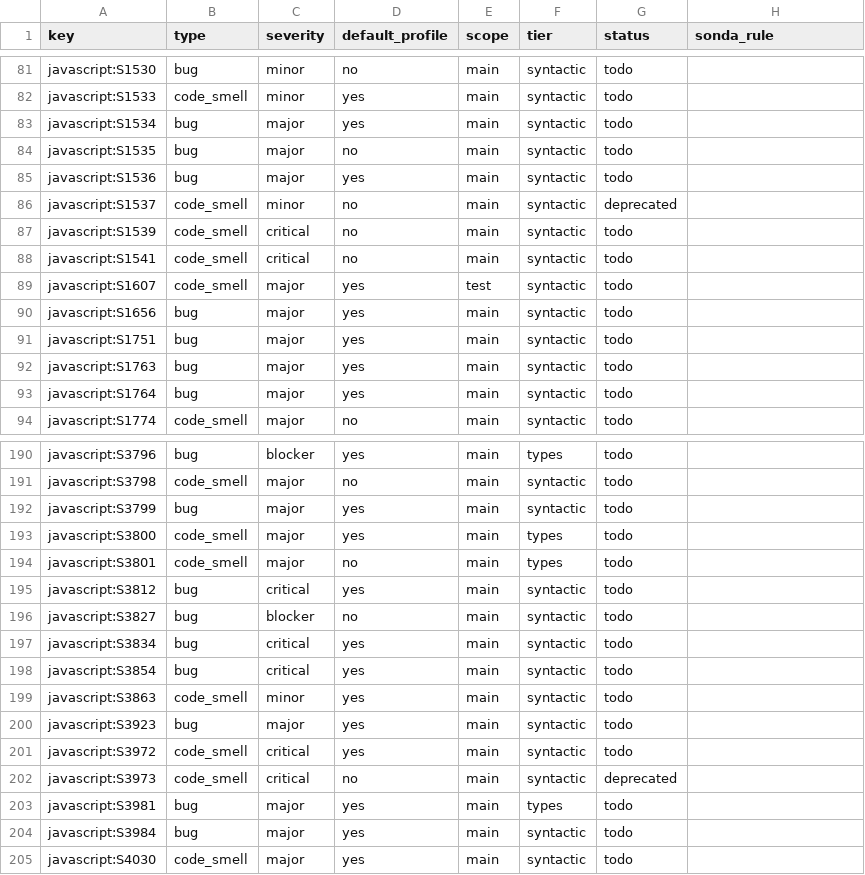
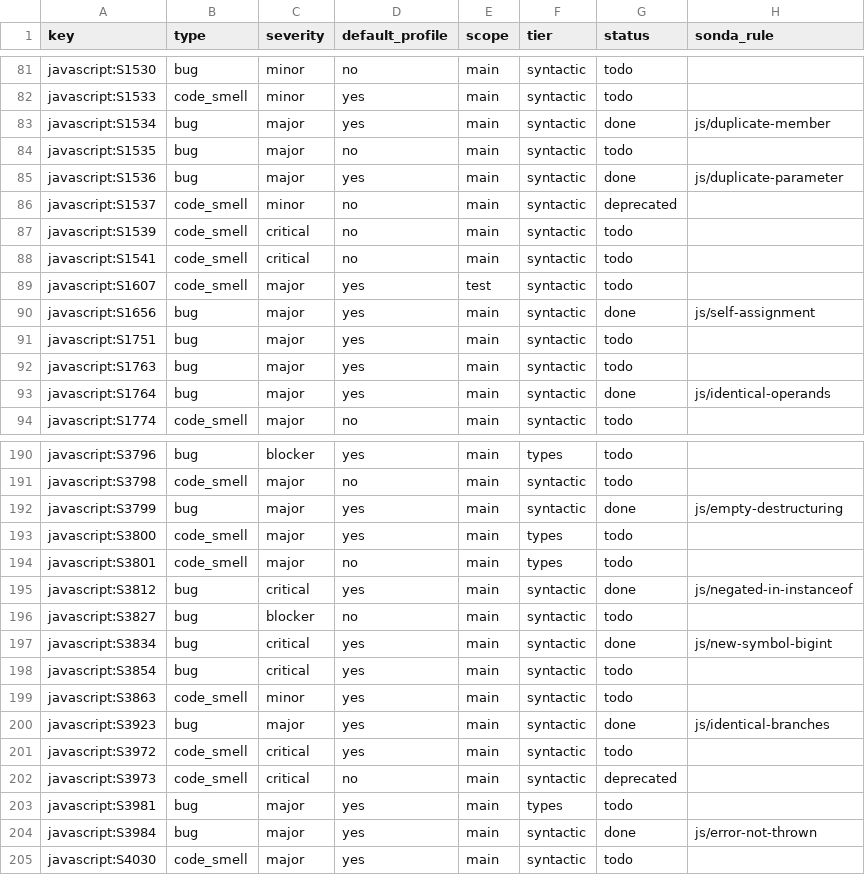
Before and after one commit to lvaoliveira/sonda, a CSV file: docs/sonar-parity/js.csv, drawn as a sheet; only a part is shown, gaps mark what is left out; the diff covers the shown part only.

Commit message:
JS/TS: 28 rules equivalent to SonarQube's default-profile bugs
The first batch from ADR-0007's order: default-profile bugs and
vulnerabilities in the syntactic tier, each with examples, edge-case tests
and a false-positive review on our own projects and ~120 MB of third-party
JavaScript (minifier idioms like !0/!1, the x !== x NaN test and h & h are
allowed).

Rule queries for a language are now combined into one query and matched in
a single pass, instead of one pass per rule. Filters walk down from a
container rather than looking up parents or siblings, which are quadratic
on deep or wide code. With the new rules, scanning the corpus is 30% faster
than before them.

```diff
--- a/docs/sonar-parity/js.csv
+++ b/docs/sonar-parity/js.csv
@@ -82,5 +82,5 @@ javascript:S1530,bug,minor,no,main,syntactic,todo,
 javascript:S1533,code_smell,minor,yes,main,syntactic,todo,
-javascript:S1534,bug,major,yes,main,syntactic,todo,
+javascript:S1534,bug,major,yes,main,syntactic,done,js/duplicate-member
 javascript:S1535,bug,major,no,main,syntactic,todo,
-javascript:S1536,bug,major,yes,main,syntactic,todo,
+javascript:S1536,bug,major,yes,main,syntactic,done,js/duplicate-parameter
 javascript:S1537,code_smell,minor,no,main,syntactic,deprecated,
@@ -89,6 +89,6 @@ javascript:S1541,code_smell,critical,no,main,syntactic,todo,
 javascript:S1607,code_smell,major,yes,test,syntactic,todo,
-javascript:S1656,bug,major,yes,main,syntactic,todo,
+javascript:S1656,bug,major,yes,main,syntactic,done,js/self-assignment
 javascript:S1751,bug,major,yes,main,syntactic,todo,
 javascript:S1763,bug,major,yes,main,syntactic,todo,
-javascript:S1764,bug,major,yes,main,syntactic,todo,
+javascript:S1764,bug,major,yes,main,syntactic,done,js/identical-operands
 javascript:S1774,code_smell,major,no,main,syntactic,todo,
@@ -191,11 +191,11 @@ javascript:S3796,bug,blocker,yes,main,types,todo,
 javascript:S3798,code_smell,major,no,main,syntactic,todo,
-javascript:S3799,bug,major,yes,main,syntactic,todo,
+javascript:S3799,bug,major,yes,main,syntactic,done,js/empty-destructuring
 javascript:S3800,code_smell,major,yes,main,types,todo,
 javascript:S3801,code_smell,major,no,main,types,todo,
-javascript:S3812,bug,critical,yes,main,syntactic,todo,
+javascript:S3812,bug,critical,yes,main,syntactic,done,js/negated-in-instanceof
 javascript:S3827,bug,blocker,no,main,syntactic,todo,
-javascript:S3834,bug,critical,yes,main,syntactic,todo,
+javascript:S3834,bug,critical,yes,main,syntactic,done,js/new-symbol-bigint
 javascript:S3854,bug,critical,yes,main,syntactic,todo,
 javascript:S3863,code_smell,minor,yes,main,syntactic,todo,
-javascript:S3923,bug,major,yes,main,syntactic,todo,
+javascript:S3923,bug,major,yes,main,syntactic,done,js/identical-branches
 javascript:S3972,code_smell,critical,yes,main,syntactic,todo,
@@ -203,3 +203,3 @@ javascript:S3973,code_smell,critical,no,main,syntactic,deprecated,
 javascript:S3981,bug,major,yes,main,types,todo,
-javascript:S3984,bug,major,yes,main,syntactic,todo,
+javascript:S3984,bug,major,yes,main,syntactic,done,js/error-not-thrown
 javascript:S4030,code_smell,major,yes,main,syntactic,todo,
```
Also changed, not shown: 38 edited cells elsewhere in this file, docs/sonar-parity/ts.csv, 8 other files.
